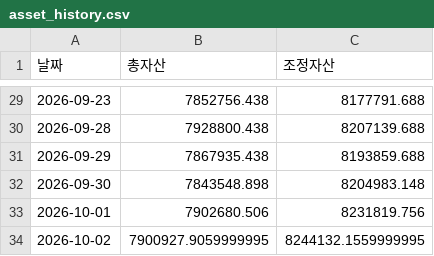
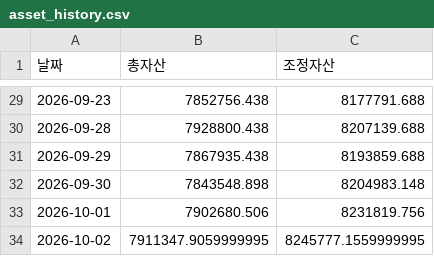
Before and after one commit to frel7022-png/Ochestration, a CSV file: asset_history.csv, drawn as a sheet; only a part is shown, gaps mark what is left out.

```diff
--- a/asset_history.csv
+++ b/asset_history.csv
@@ -33,2 +33,2 @@
 2026-10-01,7902680.506,8231819.756
-2026-10-02,7900927.9059999995,8244132.1559999995
+2026-10-02,7911347.9059999995,8245777.1559999995
```
Also changed, not shown: bigcap_history.csv, claude_daily_notes.csv, 3 other files.
